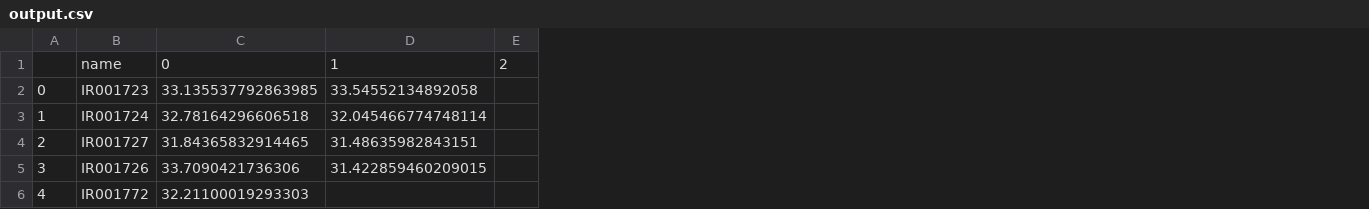
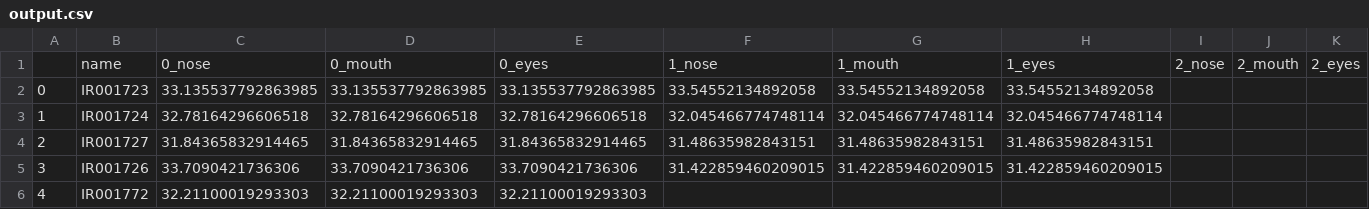
Before and after one commit to wanlanli/face_temperature, a CSV file: output.csv, drawn as a sheet; removed rows and columns are numbered as before the commit, all else as after; the diff names each change by its address in the sheet, - before the commit and + after, or states it on an @@ line.

Commit message:
add eyes and mouth temperature

```diff
--- a/output.csv
+++ b/output.csv
+column D, rows 2-6: 33.135537792863985 | 32.78164296606518 | 31.84365832914465 | 33.7090421736306 | 32.21100019293303
+column E, rows 2-6: 33.135537792863985 | 32.78164296606518 | 31.84365832914465 | 33.7090421736306 | 32.21100019293303
-column E, empty
+column G, rows 2-5: 33.54552134892058 | 32.045466774748114 | 31.48635982843151 | 31.422859460209015
+column H, rows 2-5: 33.54552134892058 | 32.045466774748114 | 31.48635982843151 | 31.422859460209015
+column I, empty
+column J, empty
+column K, empty
-row 1:  | name | 0 | 1 | 2
+row 1:  | name | 0_nose | 0_mouth | 0_eyes | 1_nose | 1_mouth | 1_eyes | 2_nose | 2_mouth | 2_eyes
```
Also changed, not shown: 2 other files.
